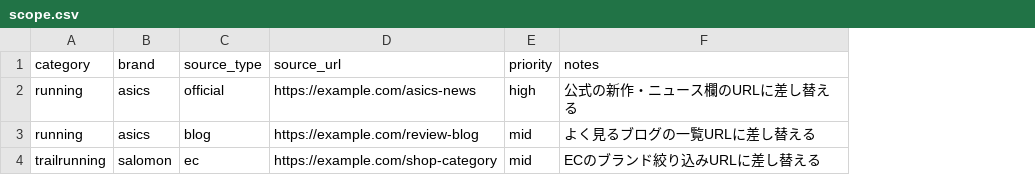
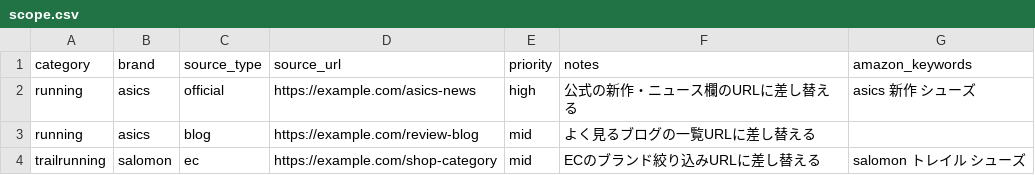
Before and after one commit to kwvtakutakuazn0719-tech/personal-visual-explainers, a CSV file: templates/shopee-candidate-spreadsheet/scope.csv, drawn as a sheet; the diff names each change by its address in the sheet, - before the commit and + after, or states it on an @@ line.

```diff
--- a/templates/shopee-candidate-spreadsheet/scope.csv
+++ b/templates/shopee-candidate-spreadsheet/scope.csv
+column G (amazon_keywords), rows 2-4: asics 新作 シューズ |  | salomon トレイル シューズ
```
Also changed, not shown: 13 other files.
